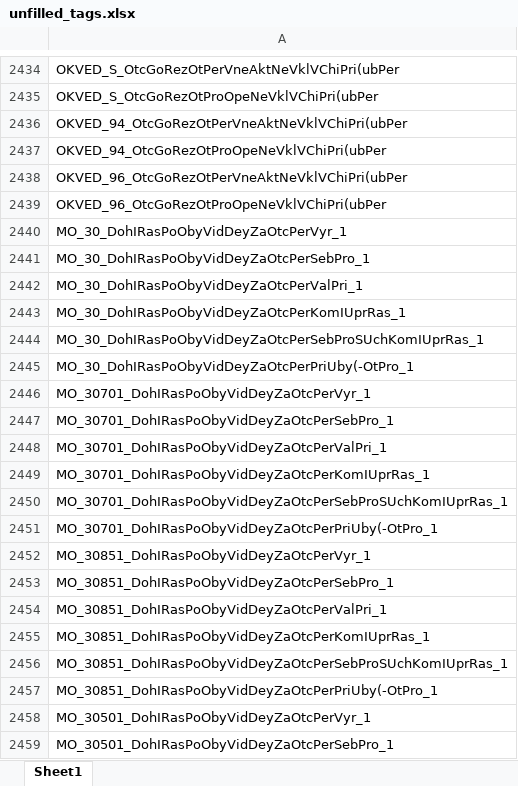
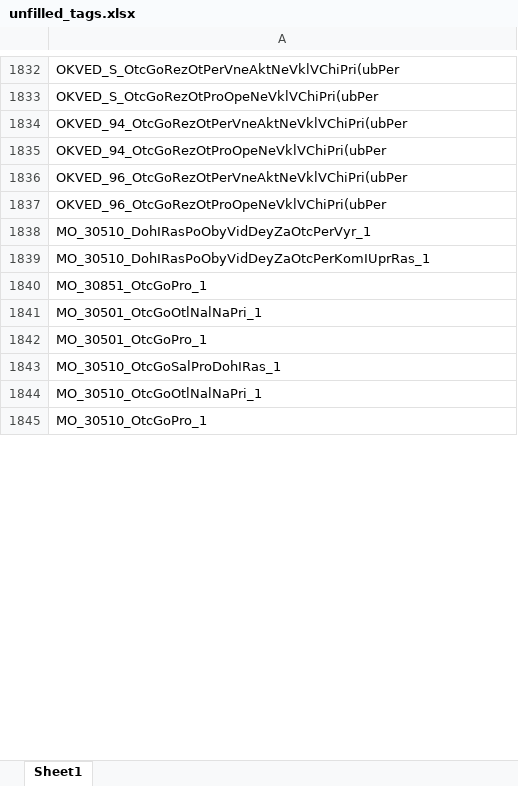
Before and after one commit to LOo1-o/project-1, an Excel workbook: output/unfilled_tags.xlsx, sheet Sheet1, drawn as a sheet; only a part is shown, gaps mark what is left out; the shorter side is filled out with more unchanged rows; values as stored, in another font and other column widths than the file's, no borders; the diff covers the shown part only; the diff names each change by its address in the sheet, - before the commit and + after, or states it on an @@ line.

```diff
--- a/output/unfilled_tags.xlsx (sheet Sheet1)
+++ b/output/unfilled_tags.xlsx (sheet Sheet1)
-row 2440: MO_30_DohIRasPoObyVidDeyZaOtcPerVyr_1
-row 2441: MO_30_DohIRasPoObyVidDeyZaOtcPerSebPro_1
-row 2442: MO_30_DohIRasPoObyVidDeyZaOtcPerValPri_1
-row 2443: MO_30_DohIRasPoObyVidDeyZaOtcPerKomIUprRas_1
-row 2444: MO_30_DohIRasPoObyVidDeyZaOtcPerSebProSUchKomIUprRas_1
-row 2445: MO_30_DohIRasPoObyVidDeyZaOtcPerPriUby(-OtPro_1
-row 2446: MO_30701_DohIRasPoObyVidDeyZaOtcPerVyr_1
-row 2447: MO_30701_DohIRasPoObyVidDeyZaOtcPerSebPro_1
-row 2448: MO_30701_DohIRasPoObyVidDeyZaOtcPerValPri_1
-row 2449: MO_30701_DohIRasPoObyVidDeyZaOtcPerKomIUprRas_1
-row 2450: MO_30701_DohIRasPoObyVidDeyZaOtcPerSebProSUchKomIUprRas_1
-row 2451: MO_30701_DohIRasPoObyVidDeyZaOtcPerPriUby(-OtPro_1
-row 2452: MO_30851_DohIRasPoObyVidDeyZaOtcPerVyr_1
-row 2453: MO_30851_DohIRasPoObyVidDeyZaOtcPerSebPro_1
-row 2454: MO_30851_DohIRasPoObyVidDeyZaOtcPerValPri_1
-row 2455: MO_30851_DohIRasPoObyVidDeyZaOtcPerKomIUprRas_1
-row 2456: MO_30851_DohIRasPoObyVidDeyZaOtcPerSebProSUchKomIUprRas_1
-row 2457: MO_30851_DohIRasPoObyVidDeyZaOtcPerPriUby(-OtPro_1
-row 2458: MO_30501_DohIRasPoObyVidDeyZaOtcPerVyr_1
-row 2459: MO_30501_DohIRasPoObyVidDeyZaOtcPerSebPro_1
```
Also changed, not shown: 833 removed rows elsewhere in this sheet, 4 other files.
